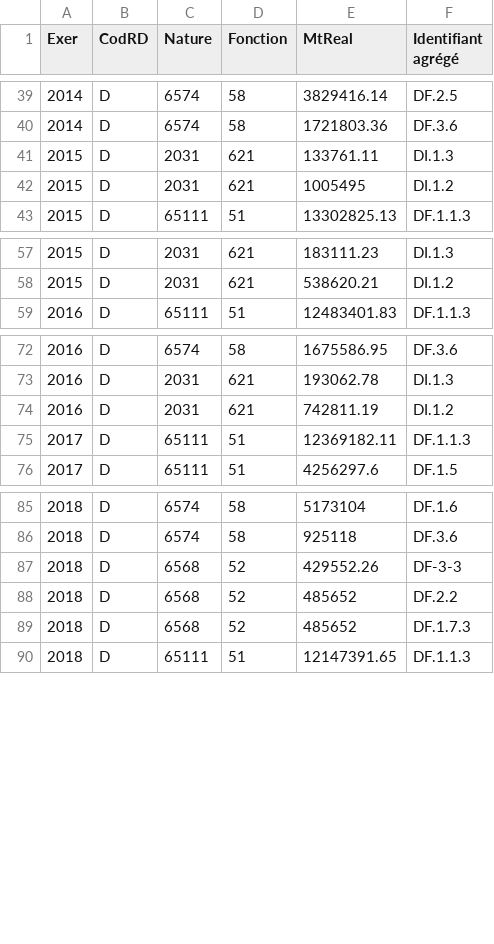
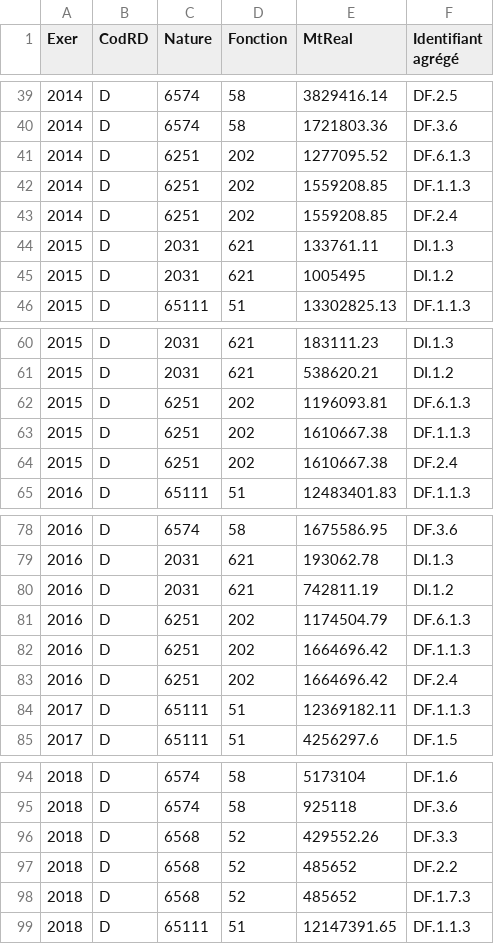
Before and after one commit to datalocale/dataviz-finances-gironde, a CSV file: data/finances/corrections-agregation.csv, drawn as a sheet; only a part is shown, gaps mark what is left out.

Commit message:
Des données de correction et une nouvelle description

```diff
--- a/data/finances/corrections-agregation.csv
+++ b/data/finances/corrections-agregation.csv
@@ -40,2 +40,5 @@ Exer,CodRD,Nature,Fonction,MtReal,Identifiant agrégé
 2014,D,6574,58,1721803.36,DF.3.6
+2014,D,6251,202,1277095.52,DF.6.1.3
+2014,D,6251,202,1559208.85,DF.1.1.3
+2014,D,6251,202,1559208.85,DF.2.4
 2015,D,2031,621,133761.11,DI.1.3
@@ -58,2 +61,5 @@ Exer,CodRD,Nature,Fonction,MtReal,Identifiant agrégé
 2015,D,2031,621,538620.21,DI.1.2
+2015,D,6251,202,1196093.81,DF.6.1.3
+2015,D,6251,202,1610667.38,DF.1.1.3
+2015,D,6251,202,1610667.38,DF.2.4
 2016,D,65111,51,12483401.83,DF.1.1.3
@@ -74,2 +80,5 @@ Exer,CodRD,Nature,Fonction,MtReal,Identifiant agrégé
 2016,D,2031,621,742811.19,DI.1.2
+2016,D,6251,202,1174504.79,DF.6.1.3
+2016,D,6251,202,1664696.42,DF.1.1.3
+2016,D,6251,202,1664696.42,DF.2.4
 2017,D,65111,51,12369182.11,DF.1.1.3
@@ -86,3 +95,3 @@ Exer,CodRD,Nature,Fonction,MtReal,Identifiant agrégé
 2018,D,6574,58,925118,DF.3.6
-2018,D,6568,52,429552.26,DF-3-3
+2018,D,6568,52,429552.26,DF.3.3
 2018,D,6568,52,485652,DF.2.2
```
Also changed, not shown: 1 other file.
